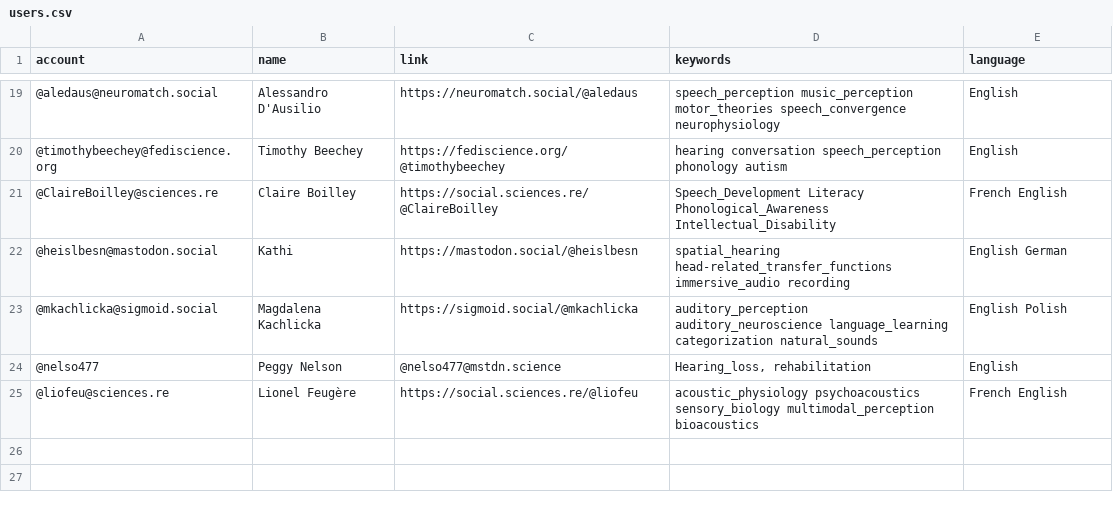
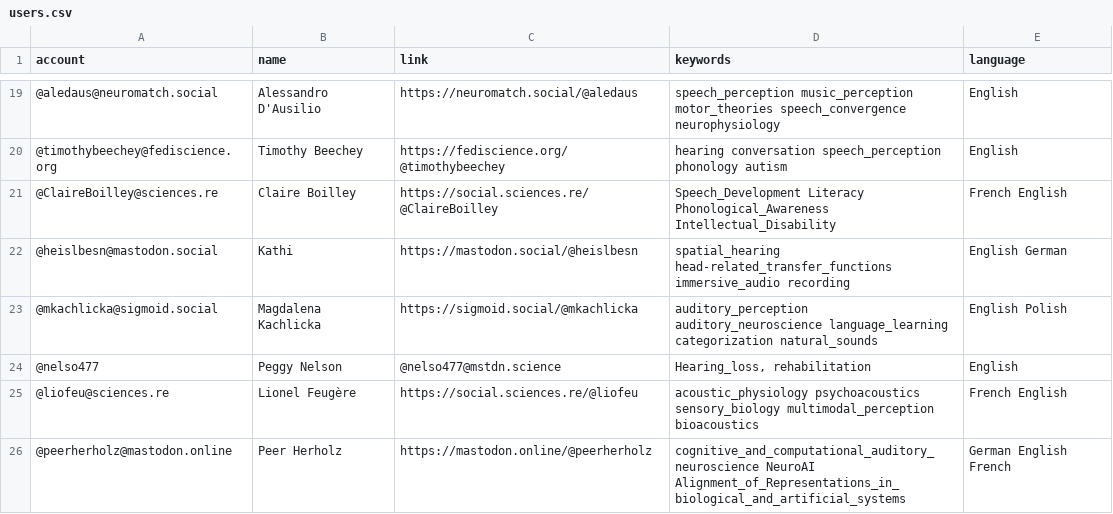
Before and after one commit to LeoVarnet/Mastodon-Audition, a CSV file: resources/users.csv, drawn as a sheet; only a part is shown, gaps mark what is left out.

Commit message:
Update users.csv

```diff
--- a/resources/users.csv
+++ b/resources/users.csv
@@ -25 +25,2 @@
 "@liofeu@sciences.re","Lionel Feugère","https://social.sciences.re/@liofeu","acoustic_physiology psychoacoustics sensory_biology multimodal_perception bioacoustics","French English"
+"@peerherholz@mastodon.online","Peer Herholz","https://mastodon.online/@peerherholz","cognitive_and_computational_auditory_neuroscience NeuroAI Alignment_of_Representations_in_biological_and_artificial_systems","German English French"
```
